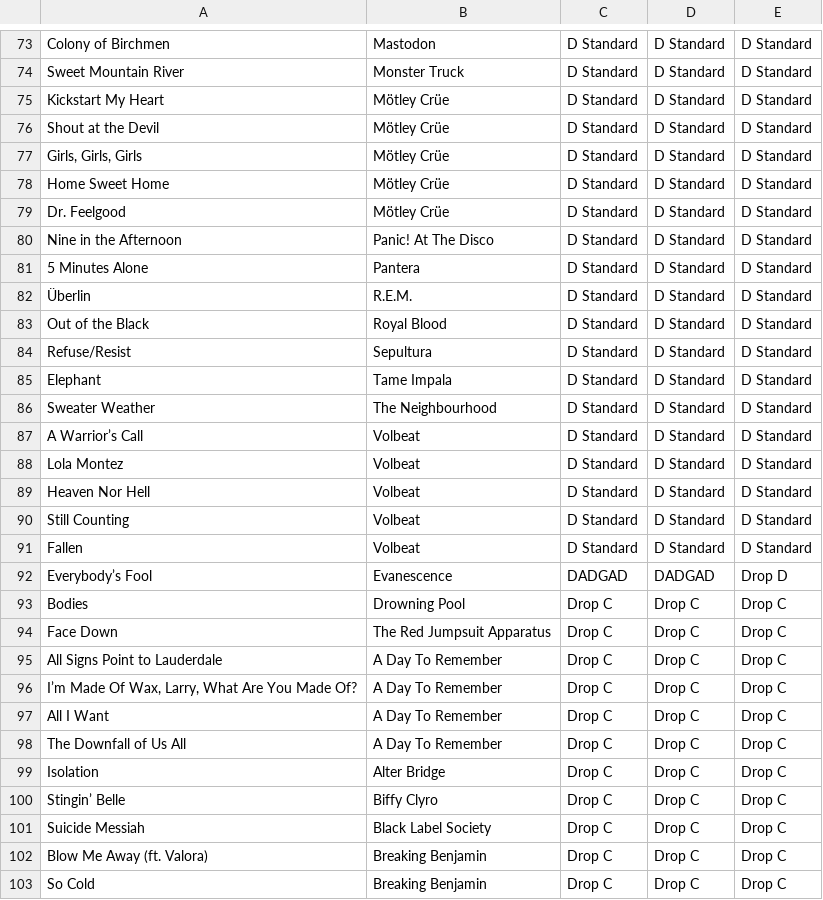
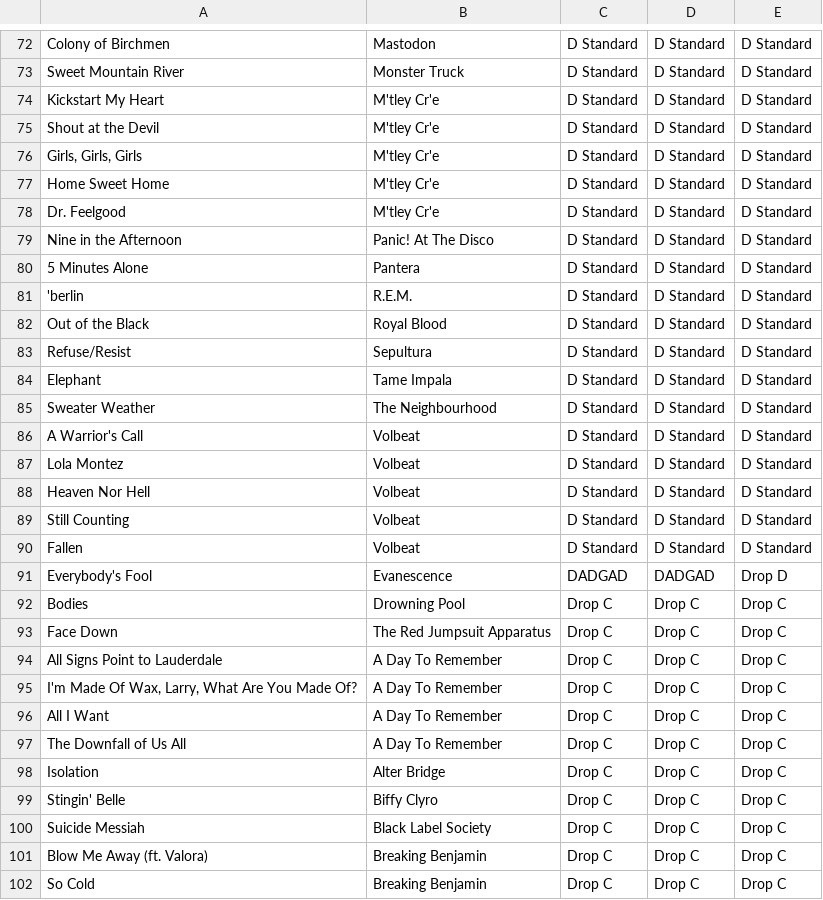
Before and after one commit to rgero/Rocksmith_DB, a CSV file: Rocksmith.csv, drawn as a sheet; only a part is shown, gaps mark what is left out; addresses are those after the commit; the diff covers the shown part only; the diff names each change by its address in the sheet, - before the commit and + after, or states it on an @@ line.

```diff
--- a/Rocksmith.csv
+++ b/Rocksmith.csv
-B74:B78: Mötley Crüe
+B74:B78: M'tley Cr'e
-A81: Überlin
+A81: 'berlin
-A86: A Warrior’s Call
+A86: A Warrior's Call
-A91: Everybody’s Fool
+A91: Everybody's Fool
-A95: I’m Made Of Wax, Larry, What Are You Made Of?
+A95: I'm Made Of Wax, Larry, What Are You Made Of?
-A99: Stingin’ Belle
+A99: Stingin' Belle
```
Also changed, not shown: 1 removed row and 167 edited cells elsewhere in this file, 6 other files.
